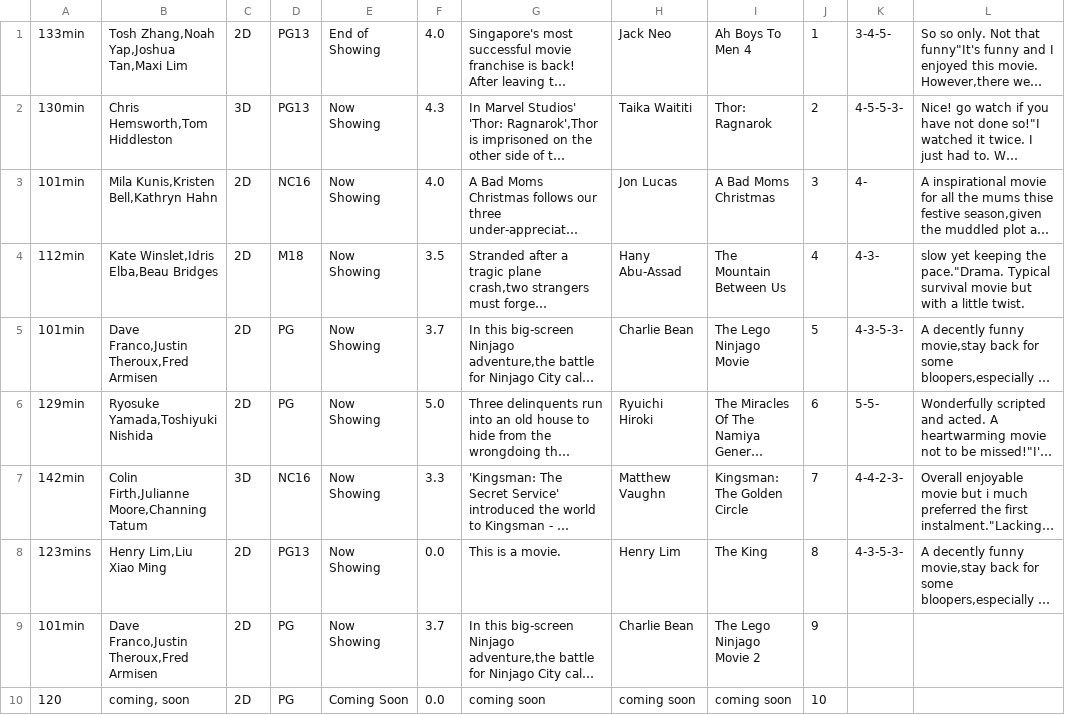
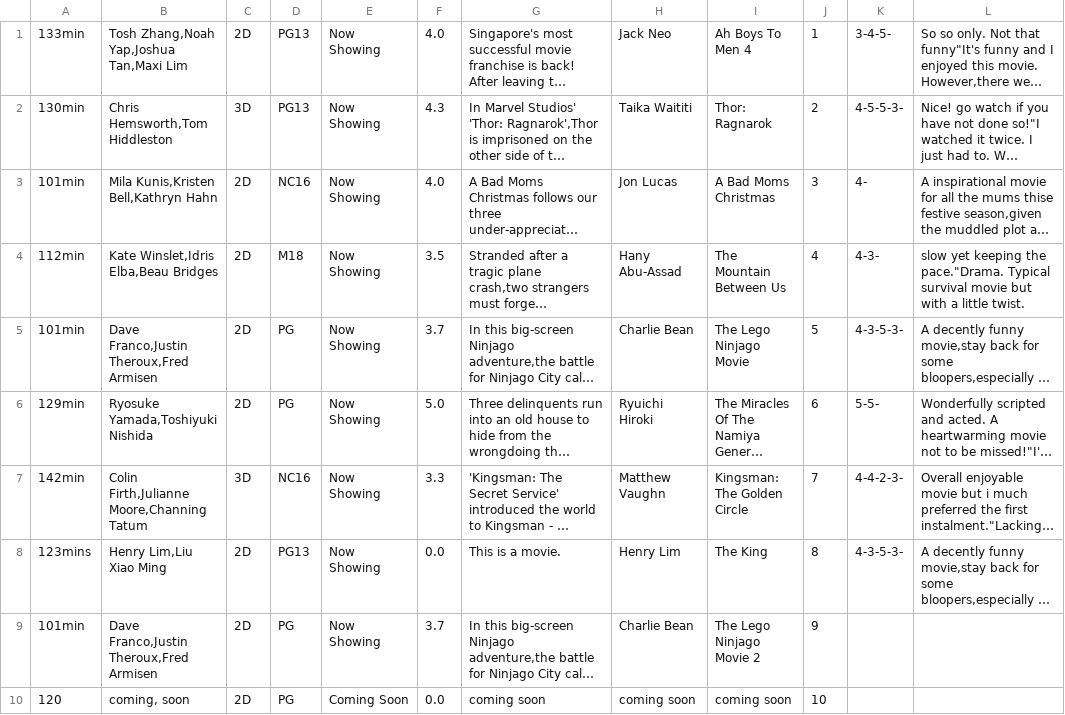
Before and after one commit to henryhrlim/moblima, a CSV file: src/data/Movie.csv, drawn as a sheet; long unchanged cells end in …; the diff names each change by its address in the sheet, - before the commit and + after, or states it on an @@ line.

```diff
--- a/src/data/Movie.csv
+++ b/src/data/Movie.csv
-E1: End of Showing
+E1: Now Showing
```
Also changed, not shown: src/data/Cineplex.csv, 4 other files.
